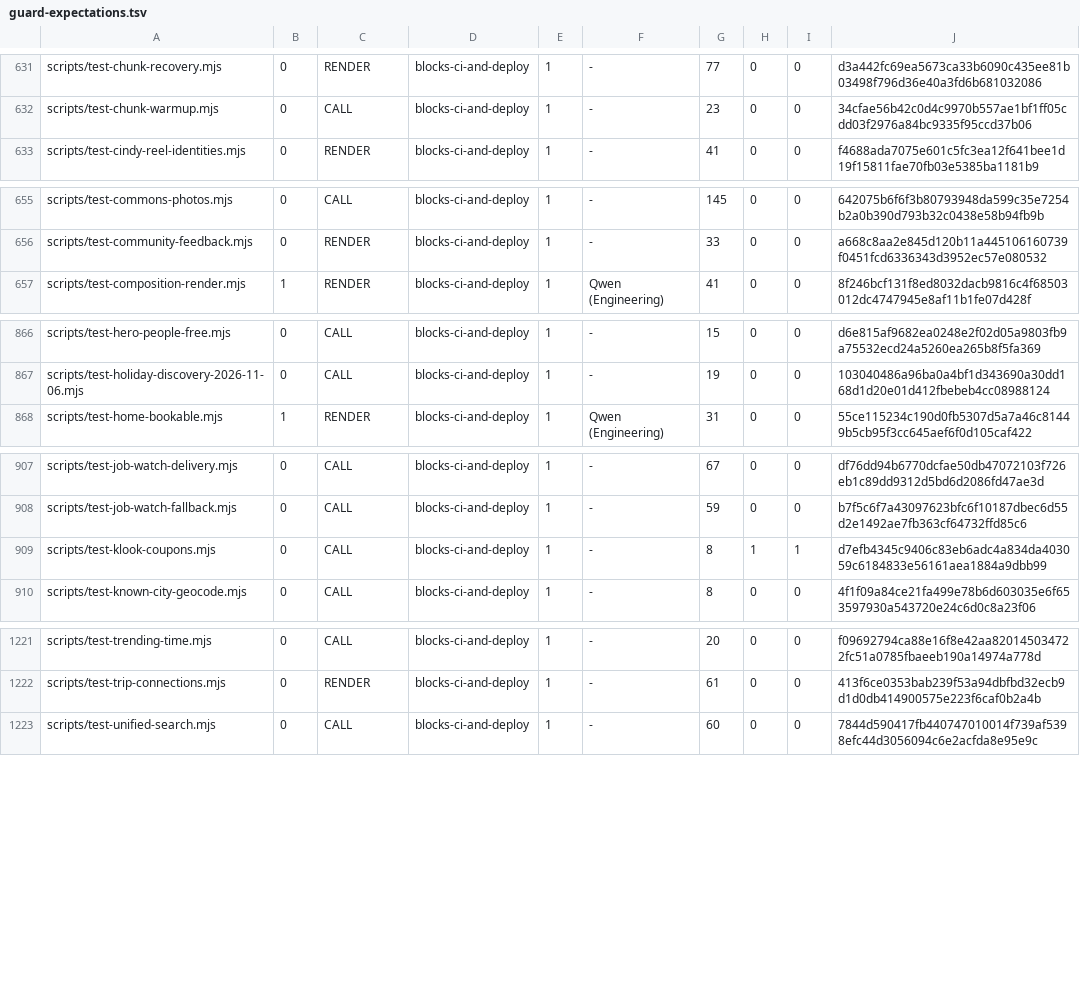
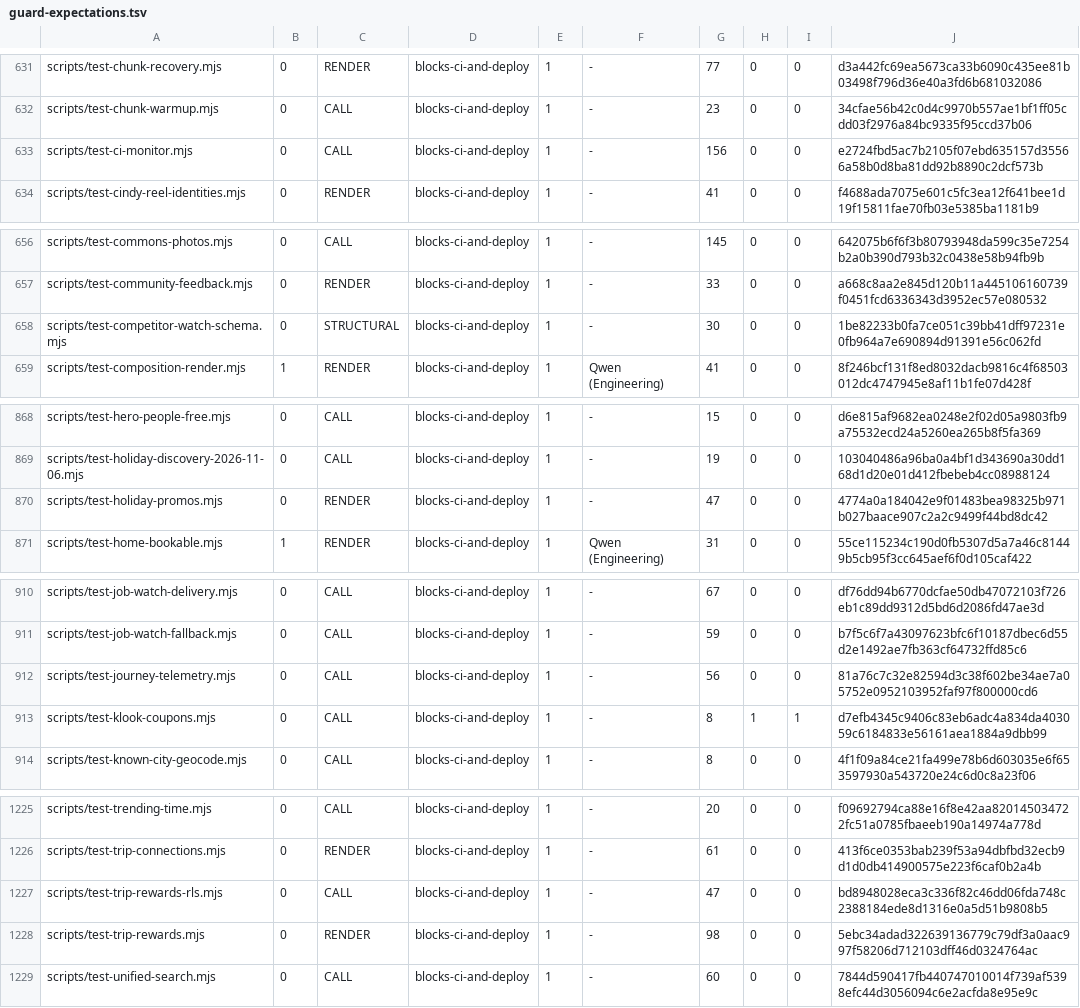
Before and after one commit to wallstreethyena/Wayfind, a TSV file: scripts/lib/guard-expectations.tsv, drawn as a sheet; only a part is shown, gaps mark what is left out.

```diff
--- a/scripts/lib/guard-expectations.tsv
+++ b/scripts/lib/guard-expectations.tsv
@@ -632,2 +632,3 @@ scripts/test-chunk-recovery.mjs	0	RENDER	blocks-ci-and-deploy	1	-	77	0	0	d3a442f
 scripts/test-chunk-warmup.mjs	0	CALL	blocks-ci-and-deploy	1	-	23	0	0	34cfae56b42c0d4c9970b557ae1bf1ff05cdd03f2976a84bc9335f95ccd37b06
+scripts/test-ci-monitor.mjs	0	CALL	blocks-ci-and-deploy	1	-	156	0	0	e2724fbd5ac7b2105f07ebd635157d35566a58b0d8ba81dd92b8890c2dcf573b
 scripts/test-cindy-reel-identities.mjs	0	RENDER	blocks-ci-and-deploy	1	-	41	0	0	f4688ada7075e601c5fc3ea12f641bee1d19f15811fae70fb03e5385ba1181b9
@@ -656,2 +657,3 @@ scripts/test-commons-photos.mjs	0	CALL	blocks-ci-and-deploy	1	-	145	0	0	642075b6
 scripts/test-community-feedback.mjs	0	RENDER	blocks-ci-and-deploy	1	-	33	0	0	a668c8aa2e845d120b11a445106160739f0451fcd6336343d3952ec57e080532
+scripts/test-competitor-watch-schema.mjs	0	STRUCTURAL	blocks-ci-and-deploy	1	-	30	0	0	1be82233b0fa7ce051c39bb41dff97231e0fb964a7e690894d91391e56c062fd
 scripts/test-composition-render.mjs	1	RENDER	blocks-ci-and-deploy	1	Qwen (Engineering)	41	0	0	8f246bcf131f8ed8032dacb9816c4f68503012dc4747945e8af11b1fe07d428f
@@ -867,2 +869,3 @@ scripts/test-hero-people-free.mjs	0	CALL	blocks-ci-and-deploy	1	-	15	0	0	d6e815a
 scripts/test-holiday-discovery-2026-11-06.mjs	0	CALL	blocks-ci-and-deploy	1	-	19	0	0	103040486a96ba0a4bf1d343690a30dd168d1d20e01d412fbebeb4cc08988124
+scripts/test-holiday-promos.mjs	0	RENDER	blocks-ci-and-deploy	1	-	47	0	0	4774a0a184042e9f01483bea98325b971b027baace907c2a2c9499f44bd8dc42
 scripts/test-home-bookable.mjs	1	RENDER	blocks-ci-and-deploy	1	Qwen (Engineering)	31	0	0	55ce115234c190d0fb5307d5a7a46c81449b5cb95f3cc645aef6f0d105caf422
@@ -908,2 +911,3 @@ scripts/test-job-watch-delivery.mjs	0	CALL	blocks-ci-and-deploy	1	-	67	0	0	df76d
 scripts/test-job-watch-fallback.mjs	0	CALL	blocks-ci-and-deploy	1	-	59	0	0	b7f5c6f7a43097623bfc6f10187dbec6d55d2e1492ae7fb363cf64732ffd85c6
+scripts/test-journey-telemetry.mjs	0	CALL	blocks-ci-and-deploy	1	-	56	0	0	81a76c7c32e82594d3c38f602be34ae7a05752e0952103952faf97f800000cd6
 scripts/test-klook-coupons.mjs	0	CALL	blocks-ci-and-deploy	1	-	8	1	1	d7efb4345c9406c83eb6adc4a834da403059c6184833e56161aea1884a9dbb99
@@ -1222,2 +1226,4 @@ scripts/test-trending-time.mjs	0	CALL	blocks-ci-and-deploy	1	-	20	0	0	f09692794c
 scripts/test-trip-connections.mjs	0	RENDER	blocks-ci-and-deploy	1	-	61	0	0	413f6ce0353bab239f53a94dbfbd32ecb9d1d0db414900575e223f6caf0b2a4b
+scripts/test-trip-rewards-rls.mjs	0	CALL	blocks-ci-and-deploy	1	-	47	0	0	bd8948028eca3c336f82c46dd06fda748c2388184ede8d1316e0a5d51b9808b5
+scripts/test-trip-rewards.mjs	0	RENDER	blocks-ci-and-deploy	1	-	98	0	0	5ebc34adad322639136779c79df3a0aac997f58206d712103dff46d0324764ac
 scripts/test-unified-search.mjs	0	CALL	blocks-ci-and-deploy	1	-	60	0	0	7844d590417fb440747010014f739af5398efc44d3056094c6e2acfda8e95e9c
```
Also changed, not shown: 44 other files.
